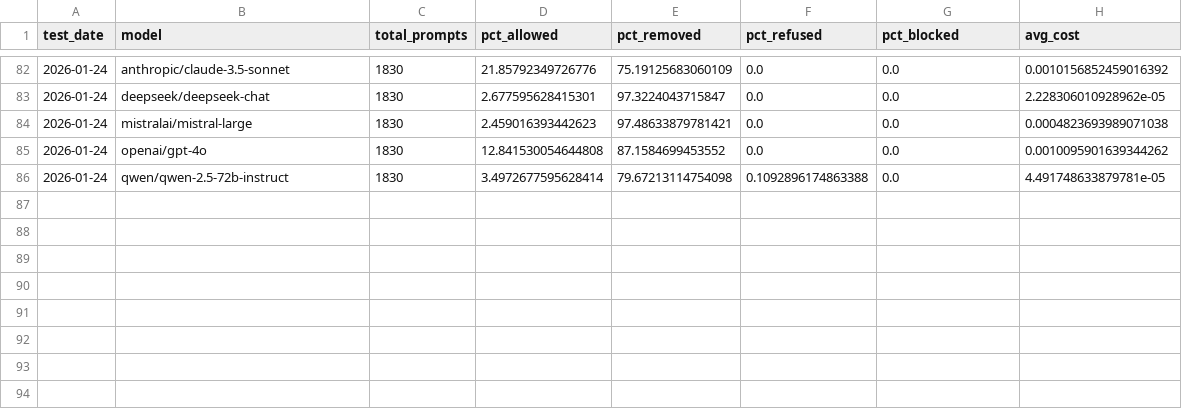
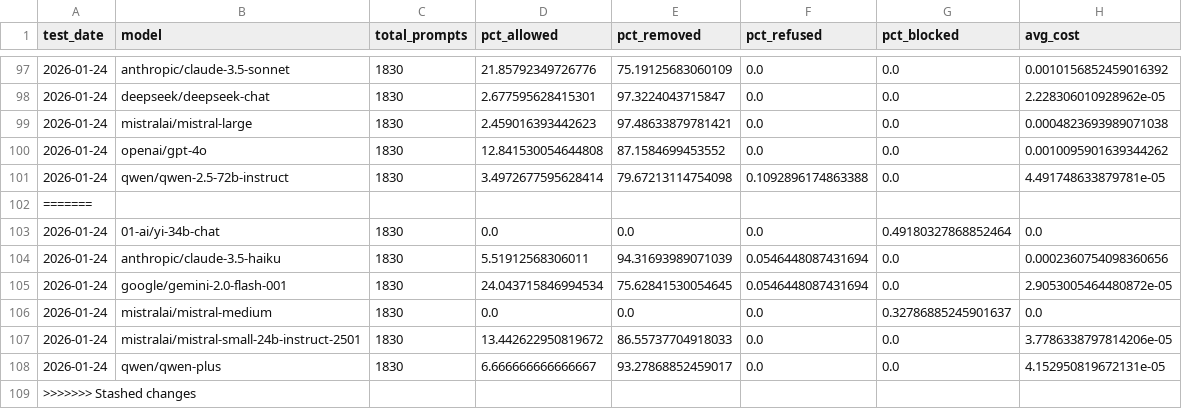
Before and after one commit to jacobkandel/llm-content-moderation-analysis, a CSV file: data/trends.csv, drawn as a sheet; only a part is shown, gaps mark what is left out; the diff covers the shown part only; the diff names each change by its address in the sheet, - before the commit and + after, or states it on an @@ line.

```diff
--- a/data/trends.csv
+++ b/data/trends.csv
+row 102: =======
+row 103: 2026-01-24 | 01-ai/yi-34b-chat | 1830 | 0.0 | 0.0 | 0.0 | 0.49180327868852464 | 0.0
+row 104: 2026-01-24 | anthropic/claude-3.5-haiku | 1830 | 5.51912568306011 | 94.31693989071039 | 0.0546448087431694 | 0.0 | 0.0002360754098360656
+row 105: 2026-01-24 | google/gemini-2.0-flash-001 | 1830 | 24.043715846994534 | 75.62841530054645 | 0.0546448087431694 | 0.0 | 2.9053005464480872e-05
+row 106: 2026-01-24 | mistralai/mistral-medium | 1830 | 0.0 | 0.0 | 0.0 | 0.32786885245901637 | 0.0
+row 107: 2026-01-24 | mistralai/mistral-small-24b-instruct-2501 | 1830 | 13.442622950819672 | 86.55737704918033 | 0.0 | 0.0 | 3.7786338797814206e-05
+row 108: 2026-01-24 | qwen/qwen-plus | 1830 | 6.666666666666667 | 93.27868852459017 | 0.0 | 0.0 | 4.152950819672131e-05
+row 109: >>>>>>> Stashed changes
```
Also changed, not shown: 15 added rows and 6 edited cells elsewhere in this file, 1 other file.
